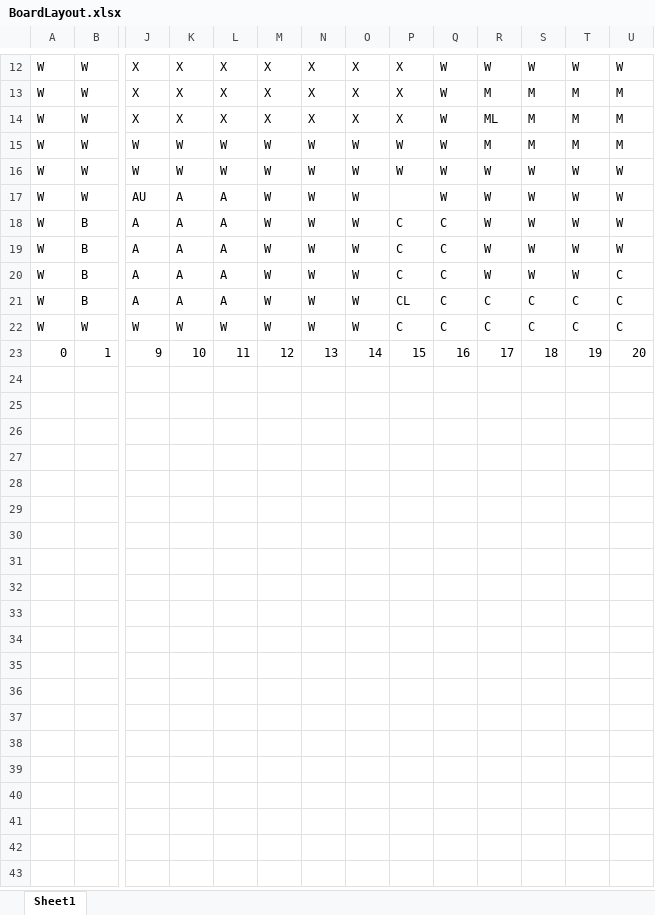
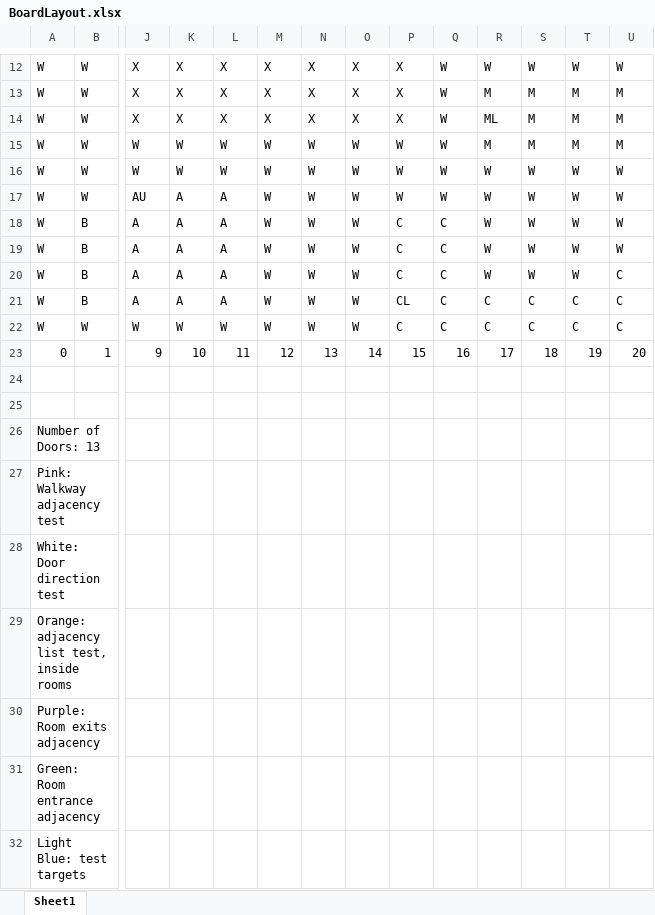
Before and after one commit to RebeccaMay/Clue_Game_Final, an Excel workbook: configFiles/BoardLayout.xlsx, sheet Sheet1, drawn as a sheet; only a part is shown, gaps mark what is left out; values as stored, in another font and other column widths than the file's, no cell formats; rows hold the shown columns only; the diff names each change by its address in the sheet, - before the commit and + after, or states it on an @@ line.

Commit message:
Added test's colors to board spreadsheet

```diff
--- a/configFiles/BoardLayout.xlsx (sheet Sheet1)
+++ b/configFiles/BoardLayout.xlsx (sheet Sheet1)
-P17: (empty)
+P17: W
+row 24: (empty)
+row 25: (empty)
+row 26: Number of Doors: 13
+row 27: Pink: Walkway adjacency test
+row 28: White: Door direction test
+row 29: Orange: adjacency list test, inside rooms
+row 30: Purple: Room exits adjacency
+row 31: Green: Room entrance adjacency
+row 32: Light Blue: test targets
```
Also changed, not shown: cell formats.
